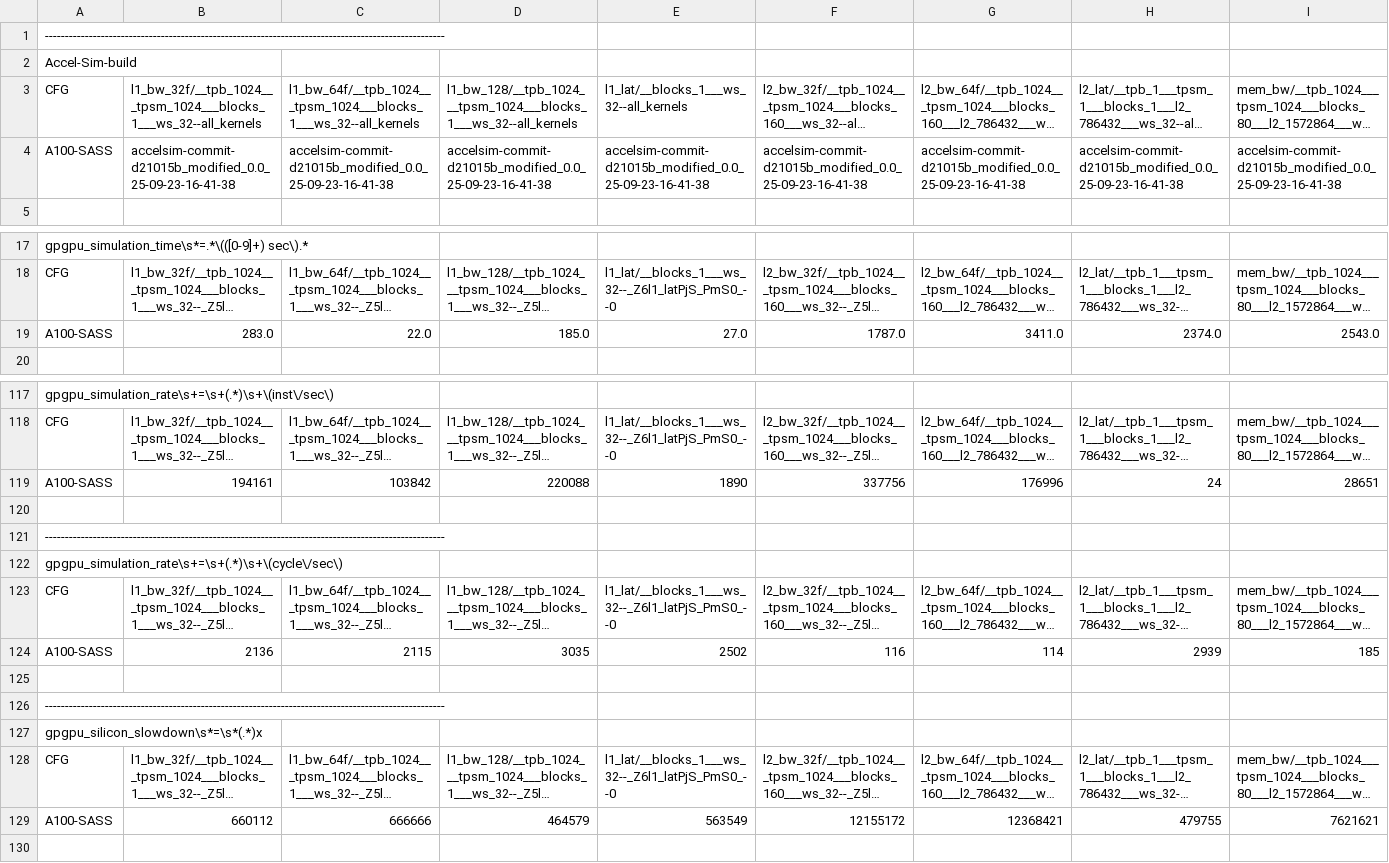
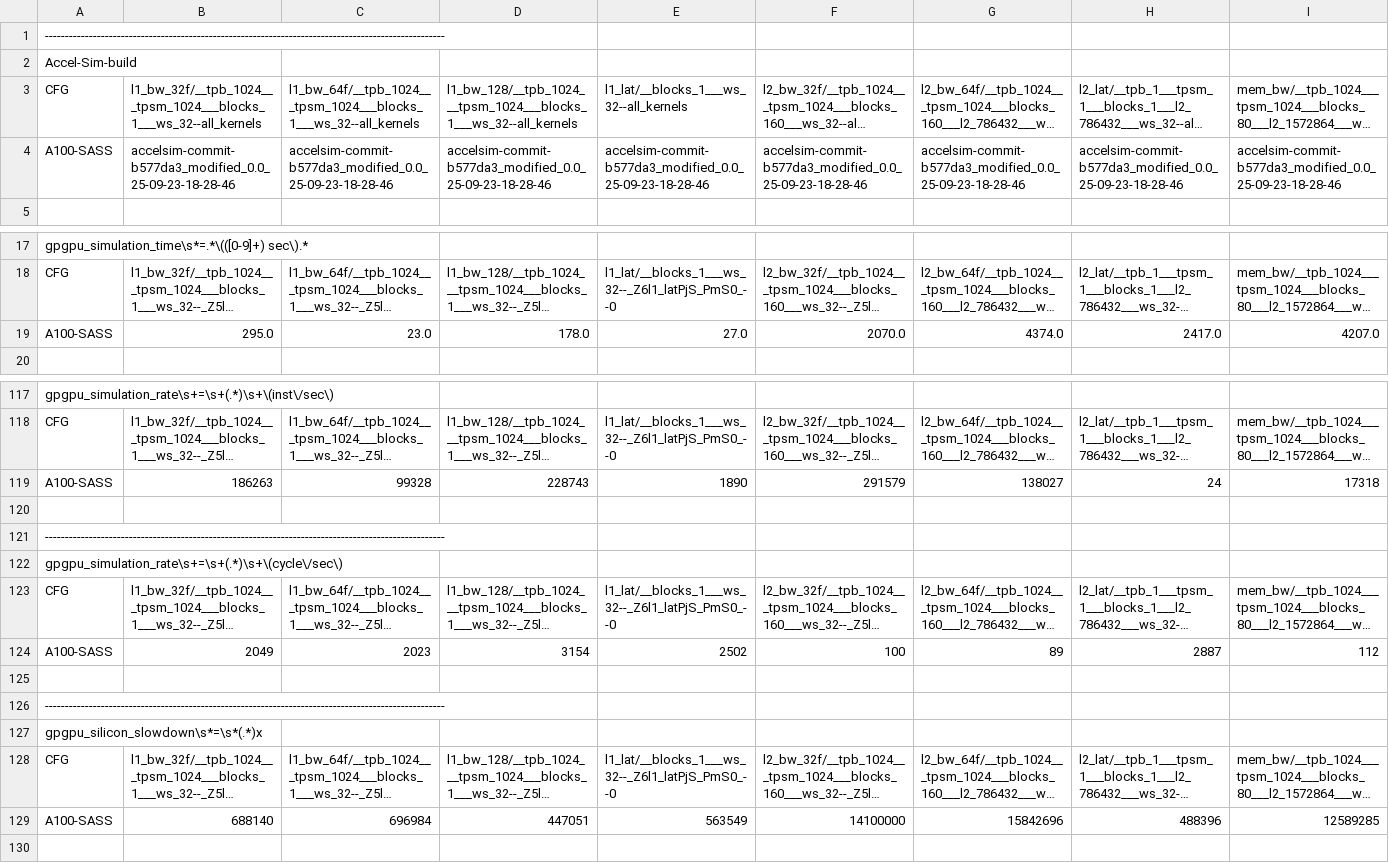
Before and after one commit to accel-sim/statistics-archive, a CSV file: ubench/ampere-a100-ubench-sass-latest.csv, drawn as a sheet; only a part is shown, gaps mark what is left out; long unchanged cells end in …; removed rows and columns are numbered as before the commit, all else as after; rows hold the shown columns only; the diff covers the shown part only; the diff names each change by its address in the sheet, - before the commit and + after, or states it on an @@ line.

```diff
--- a/ubench/ampere-a100-ubench-sass-latest.csv
+++ b/ubench/ampere-a100-ubench-sass-latest.csv
-B4: accelsim-commit-d21015b_modified_0.0_25-09-23-16-41-38
+B4: accelsim-commit-b577da3_modified_0.0_25-09-23-18-28-46
-C4: accelsim-commit-d21015b_modified_0.0_25-09-23-16-41-38
+C4: accelsim-commit-b577da3_modified_0.0_25-09-23-18-28-46
-D4: accelsim-commit-d21015b_modified_0.0_25-09-23-16-41-38
+D4: accelsim-commit-b577da3_modified_0.0_25-09-23-18-28-46
-E4: accelsim-commit-d21015b_modified_0.0_25-09-23-16-41-38
+E4: accelsim-commit-b577da3_modified_0.0_25-09-23-18-28-46
-F4: accelsim-commit-d21015b_modified_0.0_25-09-23-16-41-38
+F4: accelsim-commit-b577da3_modified_0.0_25-09-23-18-28-46
-G4: accelsim-commit-d21015b_modified_0.0_25-09-23-16-41-38
+G4: accelsim-commit-b577da3_modified_0.0_25-09-23-18-28-46
-H4: accelsim-commit-d21015b_modified_0.0_25-09-23-16-41-38
+H4: accelsim-commit-b577da3_modified_0.0_25-09-23-18-28-46
-I4: accelsim-commit-d21015b_modified_0.0_25-09-23-16-41-38
+I4: accelsim-commit-b577da3_modified_0.0_25-09-23-18-28-46
-row 19: A100-SASS | 283.0 | 22.0 | 185.0 | 27.0 | 1787.0 | 3411.0 | 2374.0 | 2543.0
+row 19: A100-SASS | 295.0 | 23.0 | 178.0 | 27.0 | 2070.0 | 4374.0 | 2417.0 | 4207.0
-row 119: A100-SASS | 194161 | 103842 | 220088 | 1890 | 337756 | 176996 | 24 | 28651
+row 119: A100-SASS | 186263 | 99328 | 228743 | 1890 | 291579 | 138027 | 24 | 17318
-row 124: A100-SASS | 2136 | 2115 | 3035 | 2502 | 116 | 114 | 2939 | 185
+row 124: A100-SASS | 2049 | 2023 | 3154 | 2502 | 100 | 89 | 2887 | 112
-row 129: A100-SASS | 660112 | 666666 | 464579 | 563549 | 12155172 | 12368421 | 479755 | 7621621
+row 129: A100-SASS | 688140 | 696984 | 447051 | 563549 | 14100000 | 15842696 | 488396 | 12589285
```
Also changed, not shown: 9 edited cells elsewhere in this file, ubench/ampere-a100-ubench-sass.csv, ubench/ampere-ubench-sass-latest.csv, 7 other files.
